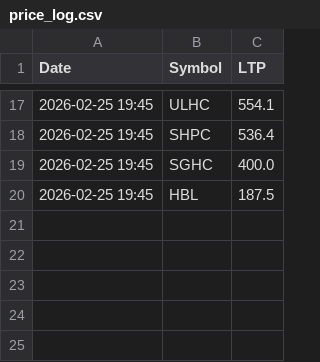
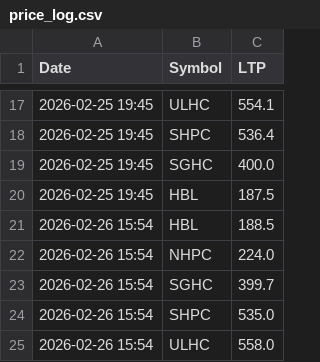
Before and after one commit to Jagdishsah/Neon_Backend, a CSV file: price_log.csv, drawn as a sheet; only a part is shown, gaps mark what is left out.

Commit message:
Update price_log.csv

```diff
--- a/price_log.csv
+++ b/price_log.csv
@@ -20 +20,6 @@ Date,Symbol,LTP
 2026-02-25 19:45,HBL,187.5
+2026-02-26 15:54,HBL,188.5
+2026-02-26 15:54,NHPC,224.0
+2026-02-26 15:54,SGHC,399.7
+2026-02-26 15:54,SHPC,535.0
+2026-02-26 15:54,ULHC,558.0
```
